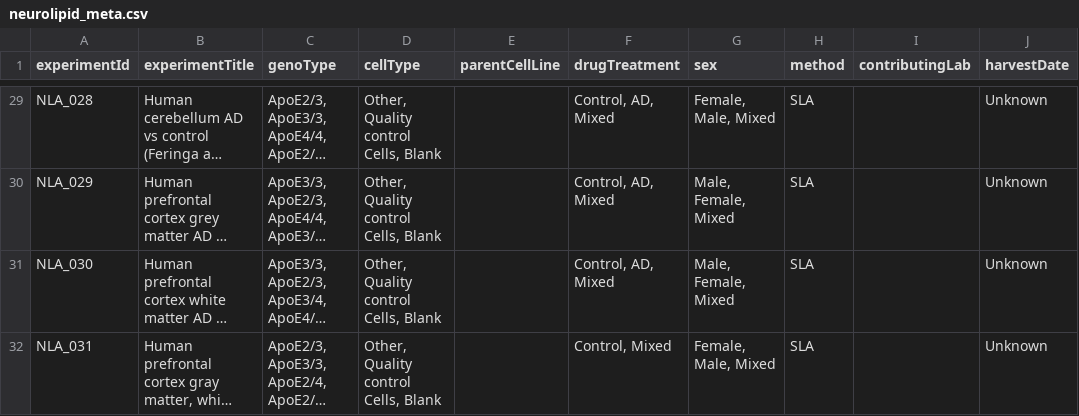
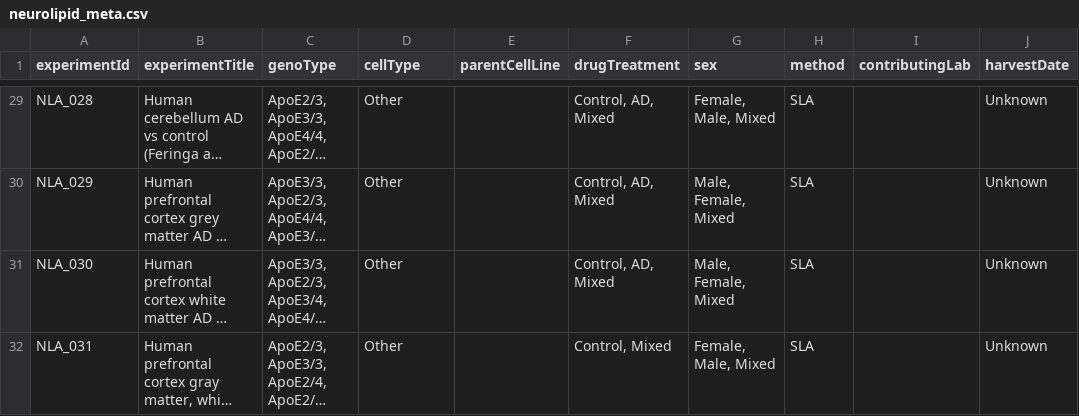
Before and after one commit to CPM-Metabolomics-Lipidomics/soda-light, a CSV file: neurolipid_meta.csv, drawn as a sheet; only a part is shown, gaps mark what is left out; long unchanged cells end in …; the diff covers the shown part only; the diff names each change by its address in the sheet, - before the commit and + after, or states it on an @@ line.

Commit message:
Fixed cell type column so it doesn't contains, blanks etc.

```diff
--- a/neurolipid_meta.csv
+++ b/neurolipid_meta.csv
-D29:D32 (cellType): Other, Quality control Cells, Blank
+D29:D32 (cellType): Other
```
Also changed, not shown: 27 edited cells elsewhere in this file, 2 other files.
